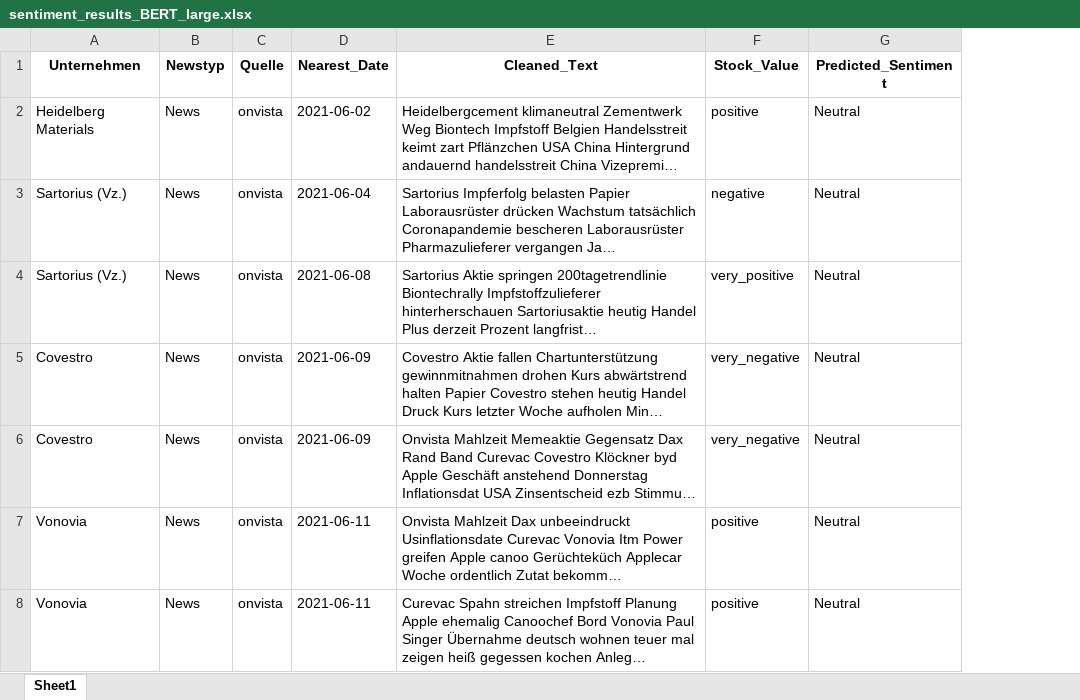
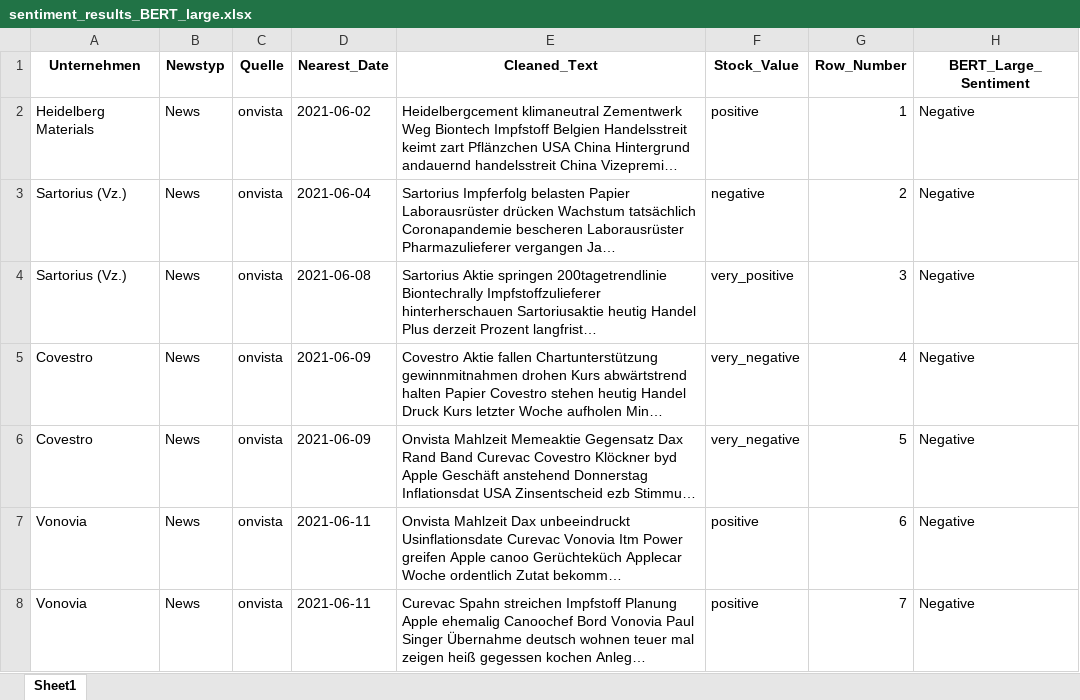
Before and after one commit to M-Mcknsn/NAK-Text-Analytics, an Excel workbook: src/data/sentiment_results/sentiment_results_BERT_large.xlsx, sheet Sheet1, drawn as a sheet; only a part is shown; long unchanged cells end in …; values as stored, in another font and other column widths than the file's, no borders; removed rows and columns are numbered as before the commit, all else as after; the diff covers the shown part only; the diff names each change by its address in the sheet, - before the commit and + after, or states it on an @@ line.

```diff
--- a/src/data/sentiment_results/sentiment_results_BERT_large.xlsx (sheet Sheet1)
+++ b/src/data/sentiment_results/sentiment_results_BERT_large.xlsx (sheet Sheet1)
-column G (Predicted_Sentiment), rows 2-8: all Neutral
+column G (Row_Number), rows 2-8: 1 | 2 | 3 | 4 | 5 | 6 | 7
+column H (BERT_Large_Sentiment), rows 2-8: all Negative
```
Also changed, not shown: 4 removed rows elsewhere in this sheet, src/data/sentiment_results/sentiment_results_nltk.xlsx, src/data/sentiment_results/sentiment_results_textblob.xlsx, 10 other files.
